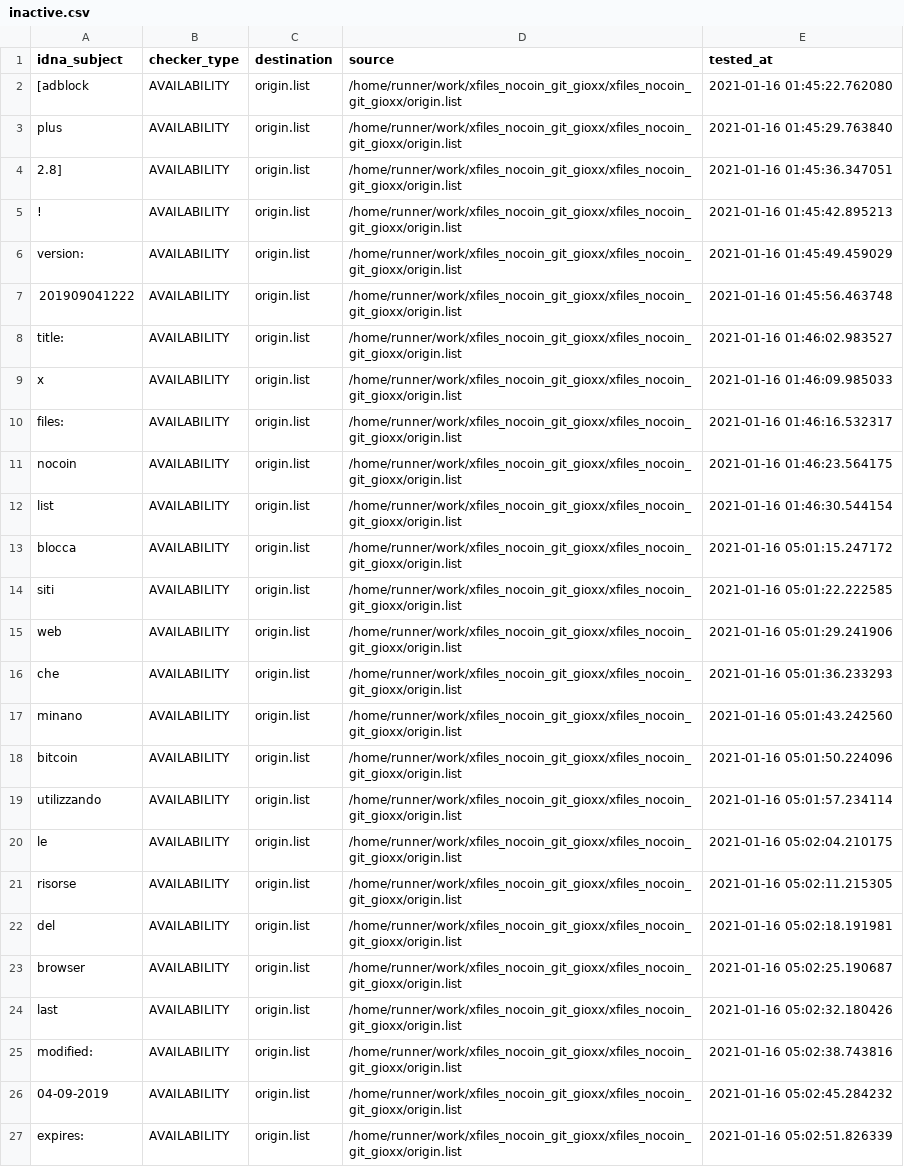
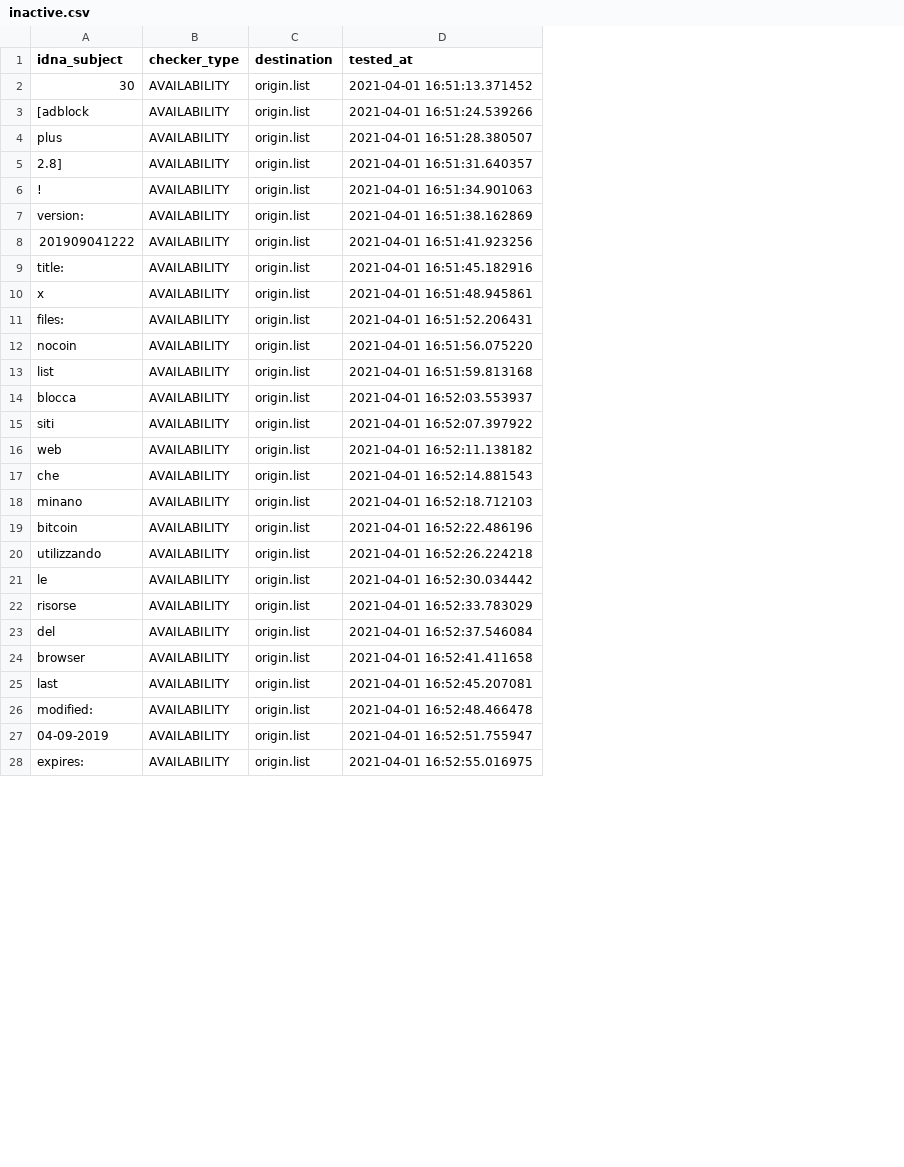
Before and after one commit to dead-hosts/xfiles_nocoin_git_gioxx, a CSV file: .pyfunceble/inactive.csv, drawn as a sheet; only a part is shown; removed rows and columns are numbered as before the commit, all else as after; the diff covers the shown part only; the diff names each change by its address in the sheet, - before the commit and + after, or states it on an @@ line.

Commit message:
[Final/Result][Dead-Hosts::xfiles_nocoin_git_gioxx] [GHA skip]
Xh_9acfZIaAx-llWGXRdTymq

```diff
--- a/.pyfunceble/inactive.csv
+++ b/.pyfunceble/inactive.csv
-column D (source), rows 2-27: all /home/runner/work/xfiles_nocoin_git_gioxx/xfiles_nocoin_git_gioxx/origin.list
+row 2: 30 | AVAILABILITY | origin.list | 2021-04-01 16:51:13.371452
-D3 (tested_at): 2021-01-16 01:45:22.762080
+D3 (tested_at): 2021-04-01 16:51:24.539266
-D4 (tested_at): 2021-01-16 01:45:29.763840
+D4 (tested_at): 2021-04-01 16:51:28.380507
-D5 (tested_at): 2021-01-16 01:45:36.347051
+D5 (tested_at): 2021-04-01 16:51:31.640357
-D6 (tested_at): 2021-01-16 01:45:42.895213
+D6 (tested_at): 2021-04-01 16:51:34.901063
-D7 (tested_at): 2021-01-16 01:45:49.459029
+D7 (tested_at): 2021-04-01 16:51:38.162869
-D8 (tested_at): 2021-01-16 01:45:56.463748
+D8 (tested_at): 2021-04-01 16:51:41.923256
-D9 (tested_at): 2021-01-16 01:46:02.983527
+D9 (tested_at): 2021-04-01 16:51:45.182916
-D10 (tested_at): 2021-01-16 01:46:09.985033
+D10 (tested_at): 2021-04-01 16:51:48.945861
-D11 (tested_at): 2021-01-16 01:46:16.532317
+D11 (tested_at): 2021-04-01 16:51:52.206431
-D12 (tested_at): 2021-01-16 01:46:23.564175
+D12 (tested_at): 2021-04-01 16:51:56.075220
-D13 (tested_at): 2021-01-16 01:46:30.544154
+D13 (tested_at): 2021-04-01 16:51:59.813168
-D14 (tested_at): 2021-01-16 05:01:15.247172
+D14 (tested_at): 2021-04-01 16:52:03.553937
-D15 (tested_at): 2021-01-16 05:01:22.222585
+D15 (tested_at): 2021-04-01 16:52:07.397922
-D16 (tested_at): 2021-01-16 05:01:29.241906
+D16 (tested_at): 2021-04-01 16:52:11.138182
-D17 (tested_at): 2021-01-16 05:01:36.233293
+D17 (tested_at): 2021-04-01 16:52:14.881543
-D18 (tested_at): 2021-01-16 05:01:43.242560
+D18 (tested_at): 2021-04-01 16:52:18.712103
-D19 (tested_at): 2021-01-16 05:01:50.224096
+D19 (tested_at): 2021-04-01 16:52:22.486196
-D20 (tested_at): 2021-01-16 05:01:57.234114
+D20 (tested_at): 2021-04-01 16:52:26.224218
-D21 (tested_at): 2021-01-16 05:02:04.210175
+D21 (tested_at): 2021-04-01 16:52:30.034442
-D22 (tested_at): 2021-01-16 05:02:11.215305
+D22 (tested_at): 2021-04-01 16:52:33.783029
-D23 (tested_at): 2021-01-16 05:02:18.191981
+D23 (tested_at): 2021-04-01 16:52:37.546084
-D24 (tested_at): 2021-01-16 05:02:25.190687
+D24 (tested_at): 2021-04-01 16:52:41.411658
-D25 (tested_at): 2021-01-16 05:02:32.180426
+D25 (tested_at): 2021-04-01 16:52:45.207081
-D26 (tested_at): 2021-01-16 05:02:38.743816
+D26 (tested_at): 2021-04-01 16:52:48.466478
-D27 (tested_at): 2021-01-16 05:02:45.284232
+D27 (tested_at): 2021-04-01 16:52:51.755947
-D28 (tested_at): 2021-01-16 05:02:51.826339
+D28 (tested_at): 2021-04-01 16:52:55.016975
```
Also changed, not shown: 26 edited cells elsewhere in this file, 16 other files.
